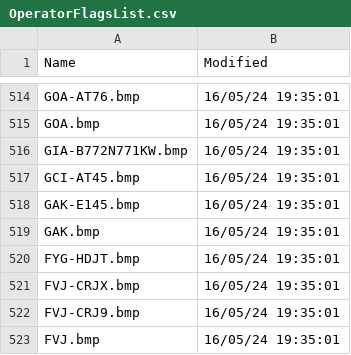
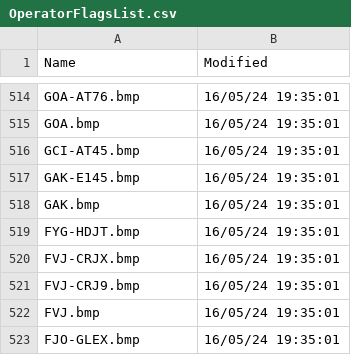
Before and after one commit to rikgale/VRSOperatorFlags, a CSV file: OperatorFlagsList.csv, drawn as a sheet; only a part is shown, gaps mark what is left out; the shorter side is filled out with more unchanged rows.

Commit message:
Updated 2026-01-11

```diff
--- a/OperatorFlagsList.csv
+++ b/OperatorFlagsList.csv
@@ -515,3 +515,2 @@ GOA-AT76.bmp,16/05/24 19:35:01
 GOA.bmp,16/05/24 19:35:01
-GIA-B772N771KW.bmp,16/05/24 19:35:01
 GCI-AT45.bmp,16/05/24 19:35:01
```
